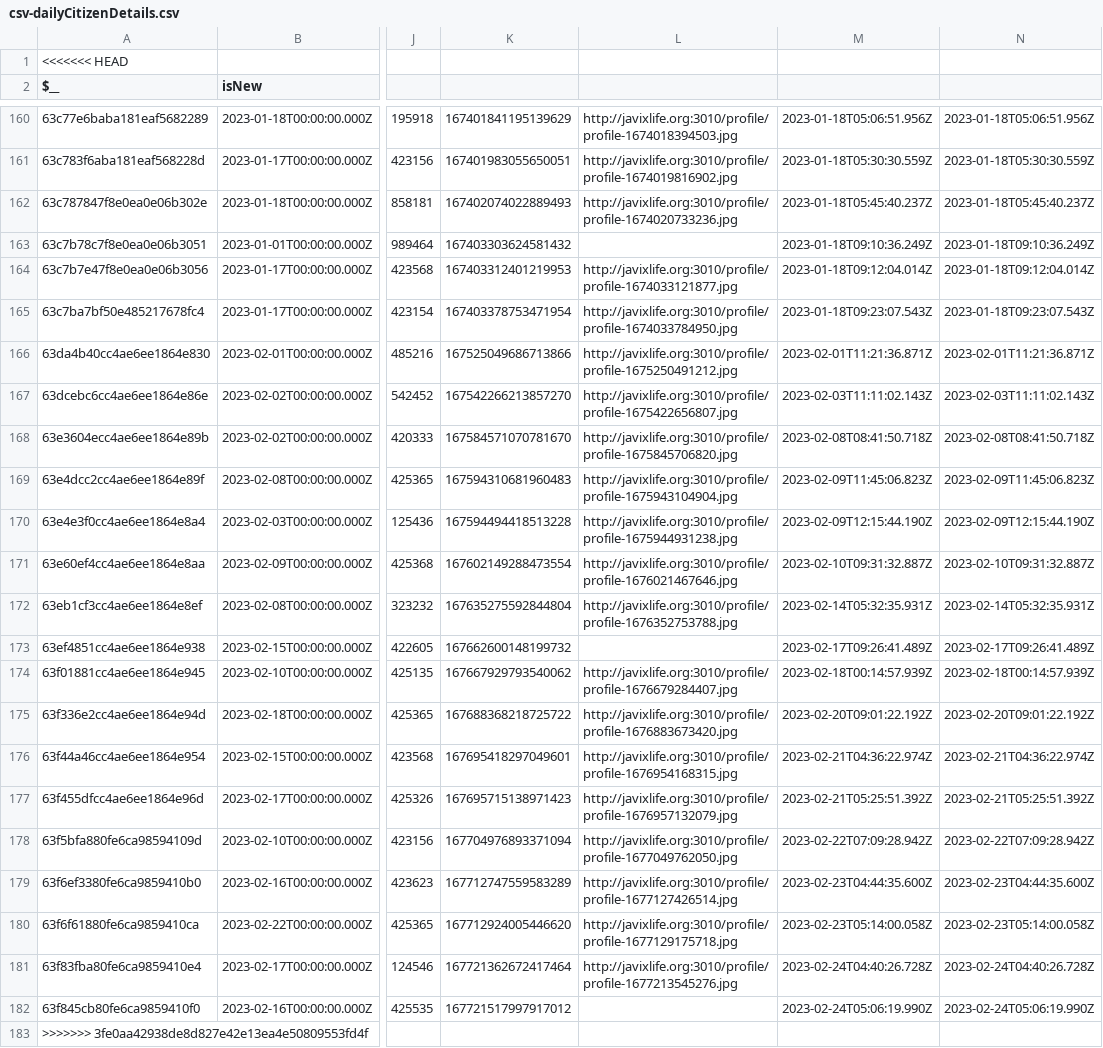
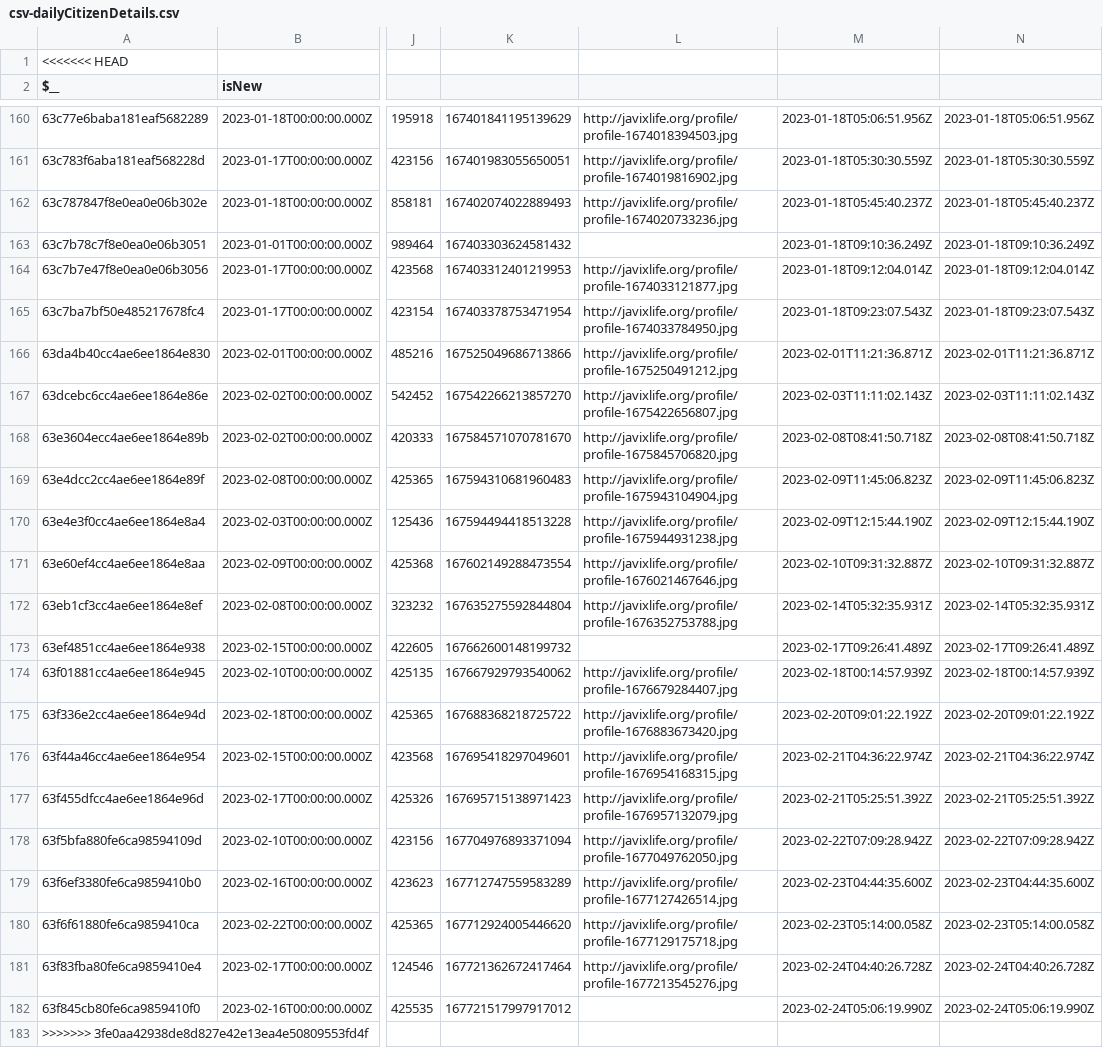
Before and after one commit to Javixlifebk/back_end, a CSV file: public/exports/csv-dailyCitizenDetails.csv, drawn as a sheet; only a part is shown, gaps mark what is left out; the diff covers the shown part only; the diff names each change by its address in the sheet, - before the commit and + after, or states it on an @@ line.

```diff
--- a/public/exports/csv-dailyCitizenDetails.csv
+++ b/public/exports/csv-dailyCitizenDetails.csv
-L160: http://javixlife.org:3010/profile/profile-1674018394503.jpg
+L160: http://javixlife.org/profile/profile-1674018394503.jpg
-L161: http://javixlife.org:3010/profile/profile-1674019816902.jpg
+L161: http://javixlife.org/profile/profile-1674019816902.jpg
-L162: http://javixlife.org:3010/profile/profile-1674020733236.jpg
+L162: http://javixlife.org/profile/profile-1674020733236.jpg
-L164: http://javixlife.org:3010/profile/profile-1674033121877.jpg
+L164: http://javixlife.org/profile/profile-1674033121877.jpg
-L165: http://javixlife.org:3010/profile/profile-1674033784950.jpg
+L165: http://javixlife.org/profile/profile-1674033784950.jpg
-L166: http://javixlife.org:3010/profile/profile-1675250491212.jpg
+L166: http://javixlife.org/profile/profile-1675250491212.jpg
-L167: http://javixlife.org:3010/profile/profile-1675422656807.jpg
+L167: http://javixlife.org/profile/profile-1675422656807.jpg
-L168: http://javixlife.org:3010/profile/profile-1675845706820.jpg
+L168: http://javixlife.org/profile/profile-1675845706820.jpg
-L169: http://javixlife.org:3010/profile/profile-1675943104904.jpg
+L169: http://javixlife.org/profile/profile-1675943104904.jpg
-L170: http://javixlife.org:3010/profile/profile-1675944931238.jpg
+L170: http://javixlife.org/profile/profile-1675944931238.jpg
-L171: http://javixlife.org:3010/profile/profile-1676021467646.jpg
+L171: http://javixlife.org/profile/profile-1676021467646.jpg
-L172: http://javixlife.org:3010/profile/profile-1676352753788.jpg
+L172: http://javixlife.org/profile/profile-1676352753788.jpg
-L174: http://javixlife.org:3010/profile/profile-1676679284407.jpg
+L174: http://javixlife.org/profile/profile-1676679284407.jpg
-L175: http://javixlife.org:3010/profile/profile-1676883673420.jpg
+L175: http://javixlife.org/profile/profile-1676883673420.jpg
-L176: http://javixlife.org:3010/profile/profile-1676954168315.jpg
+L176: http://javixlife.org/profile/profile-1676954168315.jpg
-L177: http://javixlife.org:3010/profile/profile-1676957132079.jpg
+L177: http://javixlife.org/profile/profile-1676957132079.jpg
-L178: http://javixlife.org:3010/profile/profile-1677049762050.jpg
+L178: http://javixlife.org/profile/profile-1677049762050.jpg
-L179: http://javixlife.org:3010/profile/profile-1677127426514.jpg
+L179: http://javixlife.org/profile/profile-1677127426514.jpg
-L180: http://javixlife.org:3010/profile/profile-1677129175718.jpg
+L180: http://javixlife.org/profile/profile-1677129175718.jpg
-L181: http://javixlife.org:3010/profile/profile-1677213545276.jpg
+L181: http://javixlife.org/profile/profile-1677213545276.jpg
```
Also changed, not shown: 41 edited cells elsewhere in this file, public/exports/csv-weeklyCitizenDetails.csv, 1 other file.
